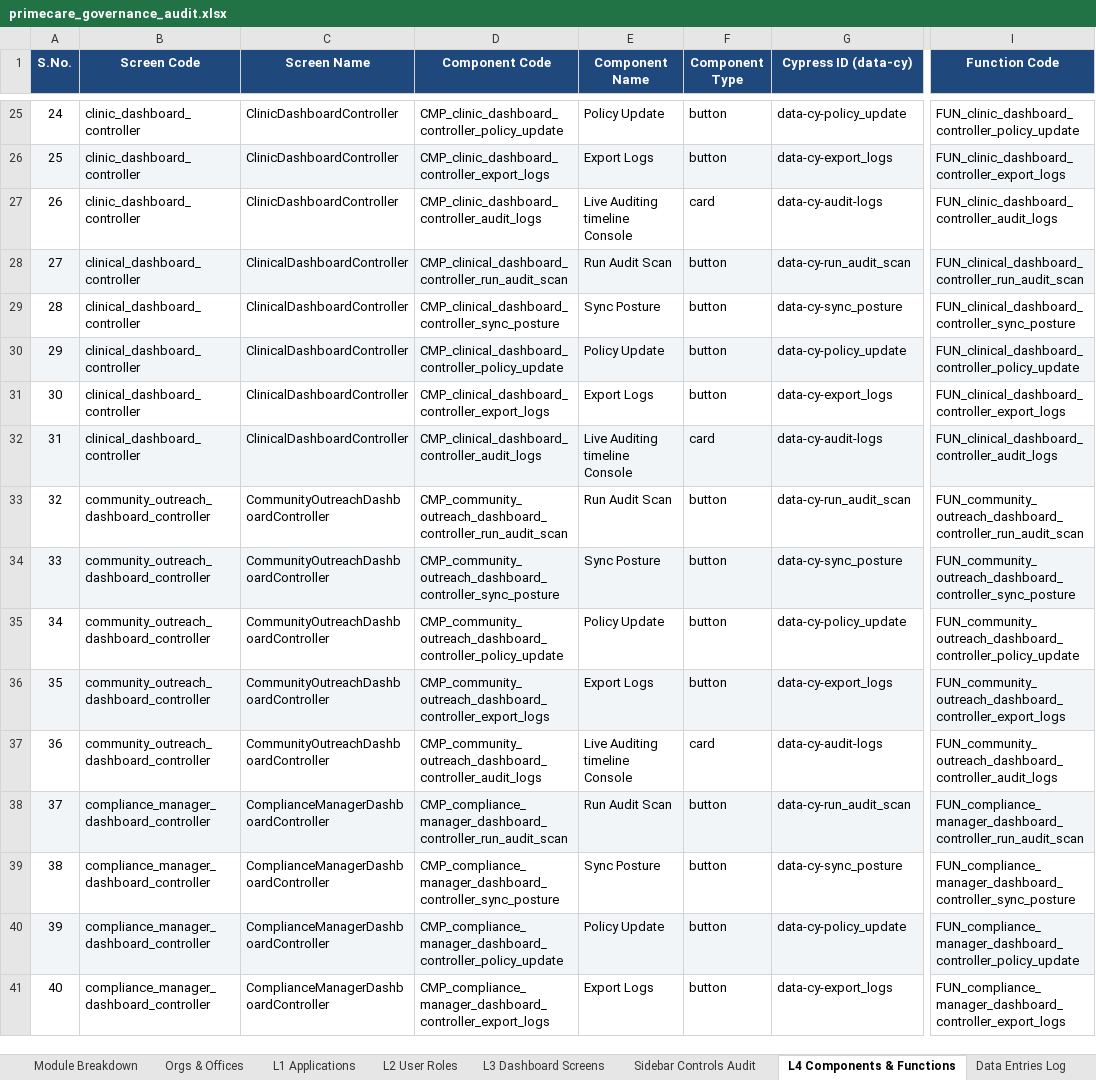
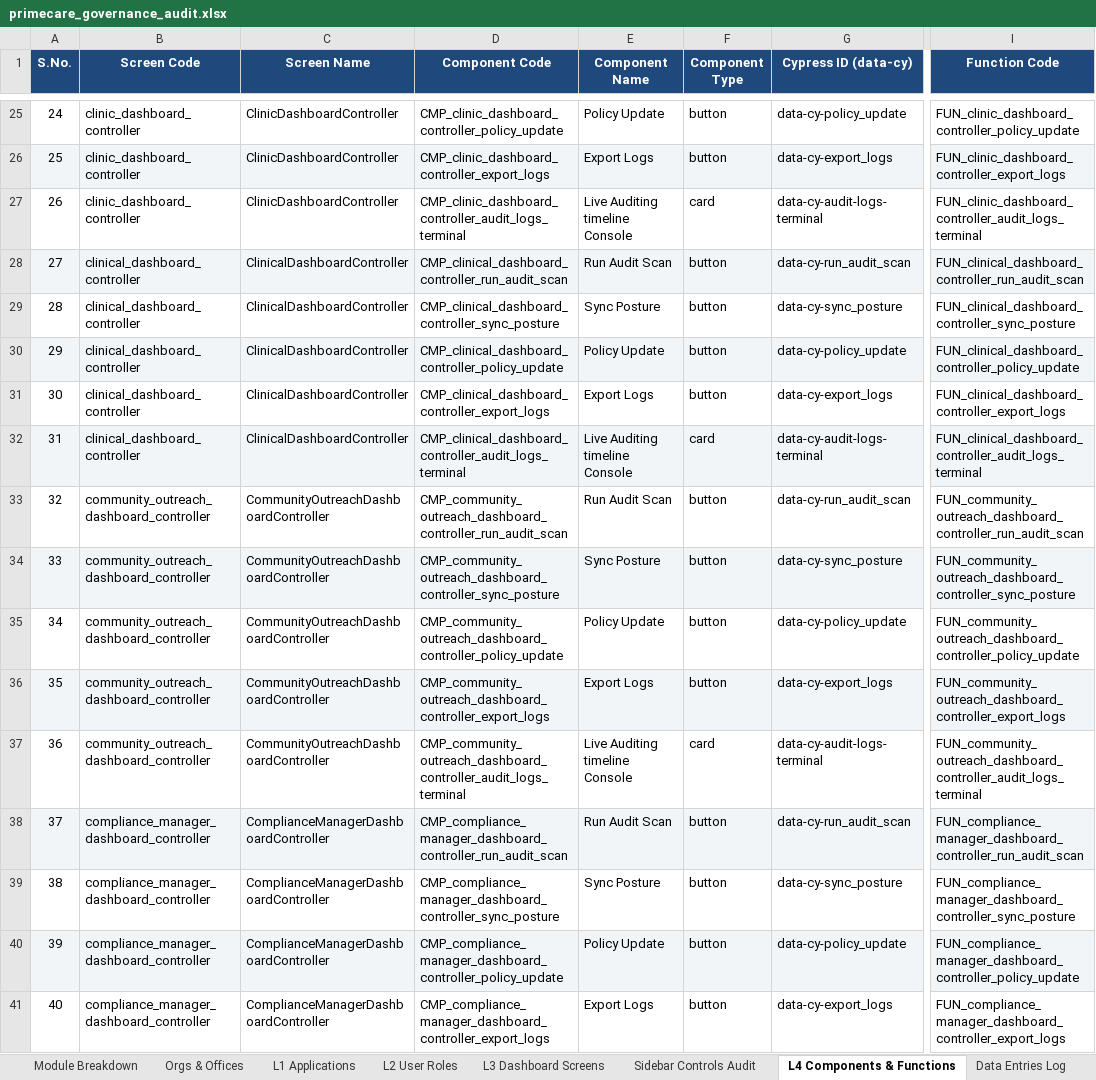
Before and after one commit to shaikhrais/primecare-platform, an Excel workbook: .agents/governance/primecare_governance_audit.xlsx, sheet L4 Components & Functions, drawn as a sheet; only a part is shown, gaps mark what is left out; values as stored, in another font and other column widths than the file's, no borders; the diff covers the shown part only; the diff names each change by its address in the sheet, - before the commit and + after, or states it on an @@ line.

```diff
--- a/.agents/governance/primecare_governance_audit.xlsx (sheet L4 Components & Functions)
+++ b/.agents/governance/primecare_governance_audit.xlsx (sheet L4 Components & Functions)
-D27 (Component Code): CMP_clinic_dashboard_controller_audit_logs
+D27 (Component Code): CMP_clinic_dashboard_controller_audit_logs_terminal
-G27 (Cypress ID (data-cy)): data-cy-audit-logs
+G27 (Cypress ID (data-cy)): data-cy-audit-logs-terminal
-I27 (Function Code): FUN_clinic_dashboard_controller_audit_logs
+I27 (Function Code): FUN_clinic_dashboard_controller_audit_logs_terminal
-D32 (Component Code): CMP_clinical_dashboard_controller_audit_logs
+D32 (Component Code): CMP_clinical_dashboard_controller_audit_logs_terminal
-G32 (Cypress ID (data-cy)): data-cy-audit-logs
+G32 (Cypress ID (data-cy)): data-cy-audit-logs-terminal
-I32 (Function Code): FUN_clinical_dashboard_controller_audit_logs
+I32 (Function Code): FUN_clinical_dashboard_controller_audit_logs_terminal
-D37 (Component Code): CMP_community_outreach_dashboard_controller_audit_logs
+D37 (Component Code): CMP_community_outreach_dashboard_controller_audit_logs_terminal
-G37 (Cypress ID (data-cy)): data-cy-audit-logs
+G37 (Cypress ID (data-cy)): data-cy-audit-logs-terminal
-I37 (Function Code): FUN_community_outreach_dashboard_controller_audit_logs
+I37 (Function Code): FUN_community_outreach_dashboard_controller_audit_logs_terminal
```
Also changed, not shown: 169 edited cells elsewhere in this sheet, sheet Governance Logs & Drifts, sheet L3 Dashboard Screens, sheet Sidebar Controls Audit, sheet Data Entries Log, sheet Orgs & Offices, sheet Transactions Audit Ledger, 1 more sheet, 11 other files.
